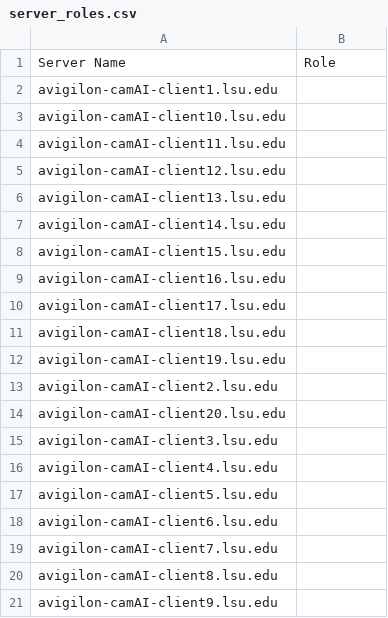
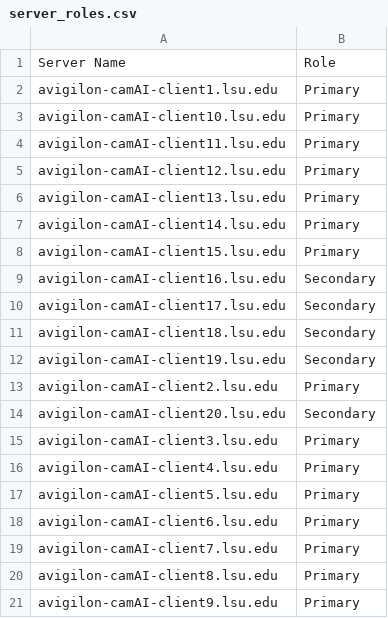
Before and after one commit to jsteph10231-ctrl/camera-health-tool, a CSV file: data/server_roles.csv, drawn as a sheet.

```diff
--- a/data/server_roles.csv
+++ b/data/server_roles.csv
@@ -1,21 +1,21 @@
 Server Name,Role
-avigilon-camAI-client1.lsu.edu,
-avigilon-camAI-client10.lsu.edu,
-avigilon-camAI-client11.lsu.edu,
-avigilon-camAI-client12.lsu.edu,
-avigilon-camAI-client13.lsu.edu,
-avigilon-camAI-client14.lsu.edu,
-avigilon-camAI-client15.lsu.edu,
-avigilon-camAI-client16.lsu.edu,
-avigilon-camAI-client17.lsu.edu,
-avigilon-camAI-client18.lsu.edu,
-avigilon-camAI-client19.lsu.edu,
-avigilon-camAI-client2.lsu.edu,
-avigilon-camAI-client20.lsu.edu,
-avigilon-camAI-client3.lsu.edu,
-avigilon-camAI-client4.lsu.edu,
-avigilon-camAI-client5.lsu.edu,
-avigilon-camAI-client6.lsu.edu,
-avigilon-camAI-client7.lsu.edu,
-avigilon-camAI-client8.lsu.edu,
-avigilon-camAI-client9.lsu.edu,
+avigilon-camAI-client1.lsu.edu,Primary
+avigilon-camAI-client10.lsu.edu,Primary
+avigilon-camAI-client11.lsu.edu,Primary
+avigilon-camAI-client12.lsu.edu,Primary
+avigilon-camAI-client13.lsu.edu,Primary
+avigilon-camAI-client14.lsu.edu,Primary
+avigilon-camAI-client15.lsu.edu,Primary
+avigilon-camAI-client16.lsu.edu,Secondary
+avigilon-camAI-client17.lsu.edu,Secondary
+avigilon-camAI-client18.lsu.edu,Secondary
+avigilon-camAI-client19.lsu.edu,Secondary
+avigilon-camAI-client2.lsu.edu,Primary
+avigilon-camAI-client20.lsu.edu,Secondary
+avigilon-camAI-client3.lsu.edu,Primary
+avigilon-camAI-client4.lsu.edu,Primary
+avigilon-camAI-client5.lsu.edu,Primary
+avigilon-camAI-client6.lsu.edu,Primary
+avigilon-camAI-client7.lsu.edu,Primary
+avigilon-camAI-client8.lsu.edu,Primary
+avigilon-camAI-client9.lsu.edu,Primary
```
Also changed, not shown: 2 other files.
